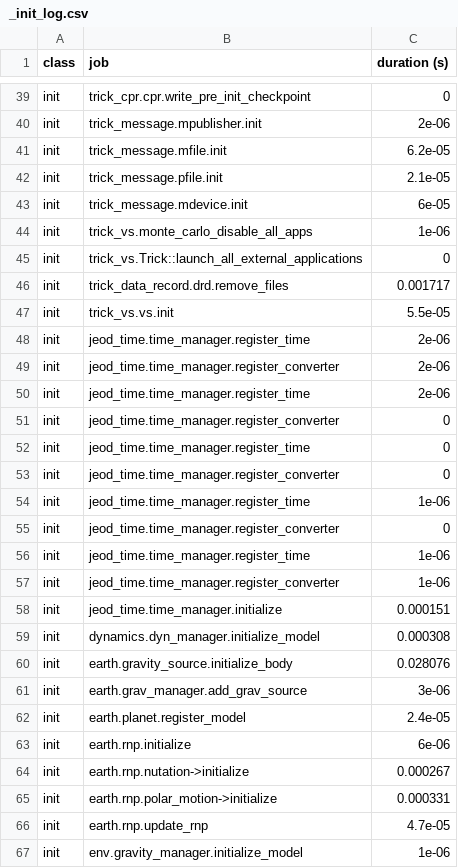
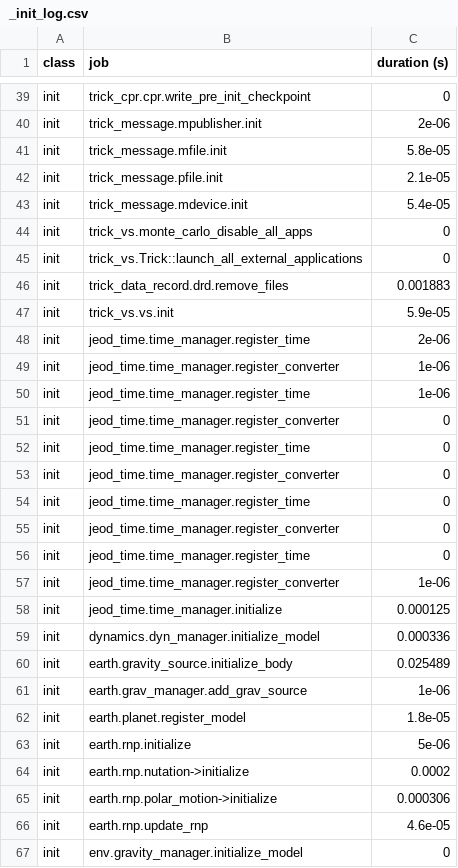
Before and after one commit to codycarter1763/Satellite-Sim, a CSV file: SET_test/RUN_test/RUN_4x4/_init_log.csv, drawn as a sheet; only a part is shown, gaps mark what is left out; the diff covers the shown part only.

```diff
--- a/SET_test/RUN_test/RUN_4x4/_init_log.csv
+++ b/SET_test/RUN_test/RUN_4x4/_init_log.csv
@@ -40,12 +40,12 @@ init,trick_cpr.cpr.write_pre_init_checkpoint,0
 init,trick_message.mpublisher.init,2e-06
-init,trick_message.mfile.init,6.2e-05
+init,trick_message.mfile.init,5.8e-05
 init,trick_message.pfile.init,2.1e-05
-init,trick_message.mdevice.init,6e-05
-init,trick_vs.monte_carlo_disable_all_apps,1e-06
+init,trick_message.mdevice.init,5.4e-05
+init,trick_vs.monte_carlo_disable_all_apps,0
 init,trick_vs.Trick::launch_all_external_applications,0
-init,trick_data_record.drd.remove_files,0.001717
-init,trick_vs.vs.init,5.5e-05
+init,trick_data_record.drd.remove_files,0.001883
+init,trick_vs.vs.init,5.9e-05
 init,jeod_time.time_manager.register_time,2e-06
-init,jeod_time.time_manager.register_converter,2e-06
-init,jeod_time.time_manager.register_time,2e-06
+init,jeod_time.time_manager.register_converter,1e-06
+init,jeod_time.time_manager.register_time,1e-06
 init,jeod_time.time_manager.register_converter,0
@@ -53,15 +53,15 @@ init,jeod_time.time_manager.register_time,0
 init,jeod_time.time_manager.register_converter,0
-init,jeod_time.time_manager.register_time,1e-06
+init,jeod_time.time_manager.register_time,0
 init,jeod_time.time_manager.register_converter,0
-init,jeod_time.time_manager.register_time,1e-06
+init,jeod_time.time_manager.register_time,0
 init,jeod_time.time_manager.register_converter,1e-06
-init,jeod_time.time_manager.initialize,0.000151
-init,dynamics.dyn_manager.initialize_model,0.000308
-init,earth.gravity_source.initialize_body,0.028076
-init,earth.grav_manager.add_grav_source,3e-06
-init,earth.planet.register_model,2.4e-05
-init,earth.rnp.initialize,6e-06
-init,earth.rnp.nutation->initialize,0.000267
-init,earth.rnp.polar_motion->initialize,0.000331
-init,earth.rnp.update_rnp,4.7e-05
-init,env.gravity_manager.initialize_model,1e-06
+init,jeod_time.time_manager.initialize,0.000125
+init,dynamics.dyn_manager.initialize_model,0.000336
+init,earth.gravity_source.initialize_body,0.025489
+init,earth.grav_manager.add_grav_source,1e-06
+init,earth.planet.register_model,1.8e-05
+init,earth.rnp.initialize,5e-06
+init,earth.rnp.nutation->initialize,0.0002
+init,earth.rnp.polar_motion->initialize,0.000306
+init,earth.rnp.update_rnp,4.6e-05
+init,env.gravity_manager.initialize_model,0
```
Also changed, not shown: 1 added row, 1 removed row and 45 edited cells elsewhere in this file, SET_test/RUN_test/RUN_200x200/_init_log.csv, 26 other files.
